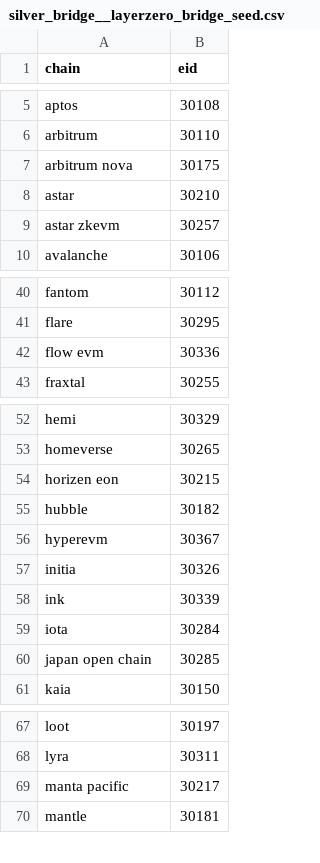
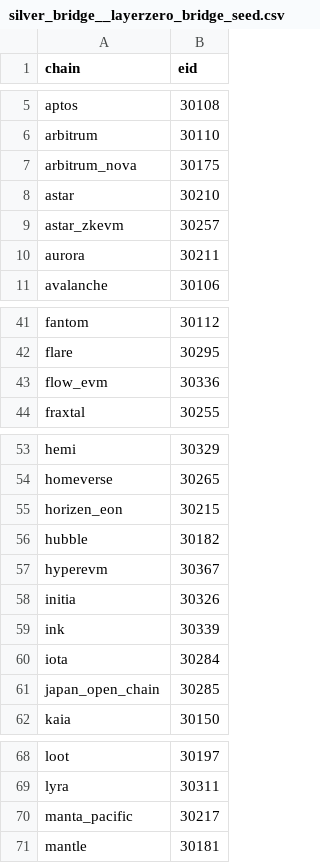
Before and after one commit to FlipsideCrypto/fsc-evm, a CSV file: data/curated/defi/bridge/silver_bridge__layerzero_bridge_seed.csv (was data/silver_bridge__layerzero_bridge_seed.csv), drawn as a sheet; only a part is shown, gaps mark what is left out; the diff covers the shown part only.

```diff
--- a/data/silver_bridge__layerzero_bridge_seed.csv
+++ b/data/curated/defi/bridge/silver_bridge__layerzero_bridge_seed.csv
@@ -6,5 +6,6 @@ aptos,30108
 arbitrum,30110
-arbitrum nova,30175
+arbitrum_nova,30175
 astar,30210
-astar zkevm,30257
+astar_zkevm,30257
+aurora,30211
 avalanche,30106
@@ -41,3 +42,3 @@ fantom,30112
 flare,30295
-flow evm,30336
+flow_evm,30336
 fraxtal,30255
@@ -53,3 +54,3 @@ hemi,30329
 homeverse,30265
-horizen eon,30215
+horizen_eon,30215
 hubble,30182
@@ -59,3 +60,3 @@ ink,30339
 iota,30284
-japan open chain,30285
+japan_open_chain,30285
 kaia,30150
@@ -68,3 +69,3 @@ loot,30197
 lyra,30311
-manta pacific,30217
+manta_pacific,30217
 mantle,30181
```
Also changed, not shown: 1 removed row and 12 edited cells elsewhere in this file, 20 other files.
